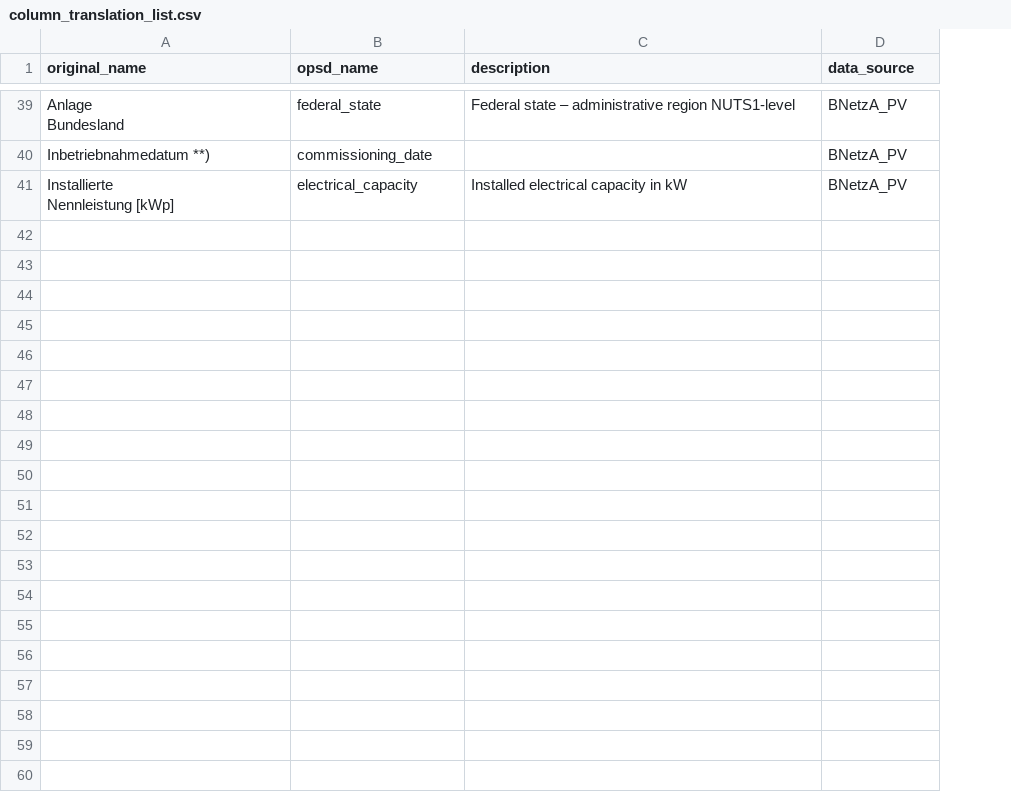
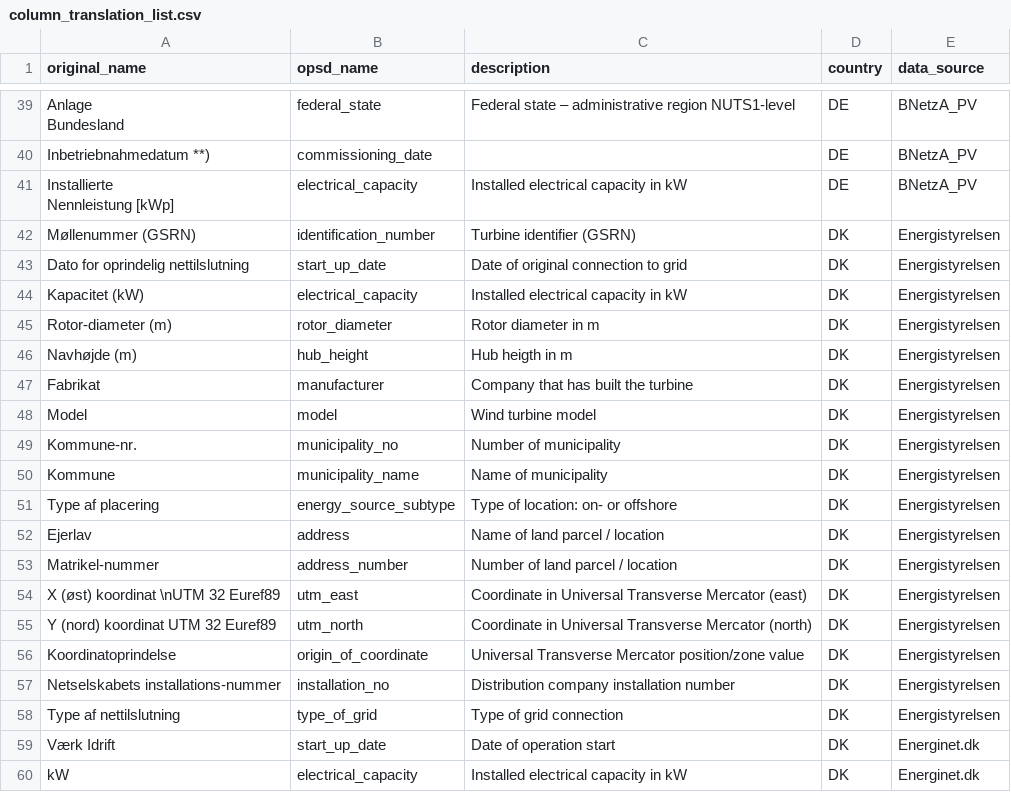
Before and after one commit to Open-Power-System-Data/renewable_power_plants, a CSV file: input/column_translation_list.csv, drawn as a sheet; only a part is shown, gaps mark what is left out; the diff covers the shown part only; the diff names each change by its address in the sheet, - before the commit and + after, or states it on an @@ line.

```diff
--- a/input/column_translation_list.csv
+++ b/input/column_translation_list.csv
+column D (country), rows 39-41: all DE
+row 42: Møllenummer (GSRN) | identification_number | Turbine identifier (GSRN) | DK | Energistyrelsen
+row 43: Dato for oprindelig nettilslutning | start_up_date | Date of original connection to grid | DK | Energistyrelsen
+row 44: Kapacitet (kW) | electrical_capacity | Installed electrical capacity in kW | DK | Energistyrelsen
+row 45: Rotor-diameter (m) | rotor_diameter | Rotor diameter in m | DK | Energistyrelsen
+row 46: Navhøjde (m) | hub_height | Hub heigth in m | DK | Energistyrelsen
+row 47: Fabrikat | manufacturer | Company that has built the turbine | DK | Energistyrelsen
+row 48: Model | model | Wind turbine model | DK | Energistyrelsen
+row 49: Kommune-nr. | municipality_no | Number of municipality | DK | Energistyrelsen
+row 50: Kommune | municipality_name | Name of municipality | DK | Energistyrelsen
+row 51: Type af placering | energy_source_subtype | Type of location: on- or offshore | DK | Energistyrelsen
+row 52: Ejerlav | address | Name of land parcel / location | DK | Energistyrelsen
+row 53: Matrikel-nummer | address_number | Number of land parcel / location | DK | Energistyrelsen
+row 54: X (øst) koordinat \nUTM 32 Euref89 | utm_east | Coordinate in Universal Transverse Mercator (east) | DK | Energistyrelsen
+row 55: Y (nord) koordinat UTM 32 Euref89 | utm_north | Coordinate in Universal Transverse Mercator (north) | DK | Energistyrelsen
+row 56: Koordinatoprindelse | origin_of_coordinate | Universal Transverse Mercator position/zone value | DK | Energistyrelsen
+row 57: Netselskabets installations-nummer | installation_no | Distribution company installation number | DK | Energistyrelsen
+row 58: Type af nettilslutning | type_of_grid | Type of grid connection | DK | Energistyrelsen
+row 59: Værk Idrift | start_up_date | Date of operation start | DK | Energinet.dk
+row 60: kW | electrical_capacity | Installed electrical capacity in kW | DK | Energinet.dk
```
Also changed, not shown: 12 added rows elsewhere in this file, input/value_translation_list.csv, 1 other file.
